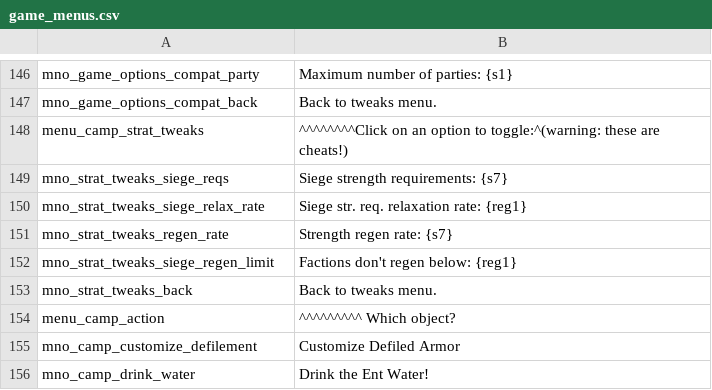
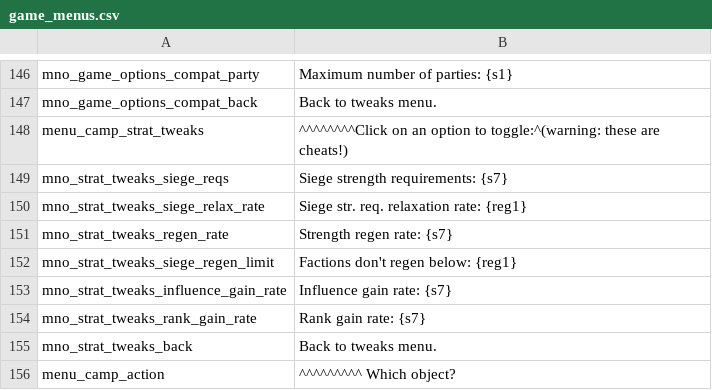
Before and after one commit to Swyter/tld, a CSV file: Languages/_base/game_menus.csv, drawn as a sheet; only a part is shown, gaps mark what is left out; the shorter side is filled out with more unchanged rows; the diff names each change by its address in the sheet, - before the commit and + after, or states it on an @@ line.

Commit message:
*add rank and influence gain multipliers in the strategic tweaks menu, suggested by Khamukkamu. new strings should appear in Transifex soon.

```diff
--- a/Languages/_base/game_menus.csv
+++ b/Languages/_base/game_menus.csv
+row 153: mno_strat_tweaks_influence_gain_rate | Influence gain rate: {s7}
+row 154: mno_strat_tweaks_rank_gain_rate | Rank gain rate: {s7}
```
Also changed, not shown: Languages/_base/quick_strings.csv, 20 other files.
